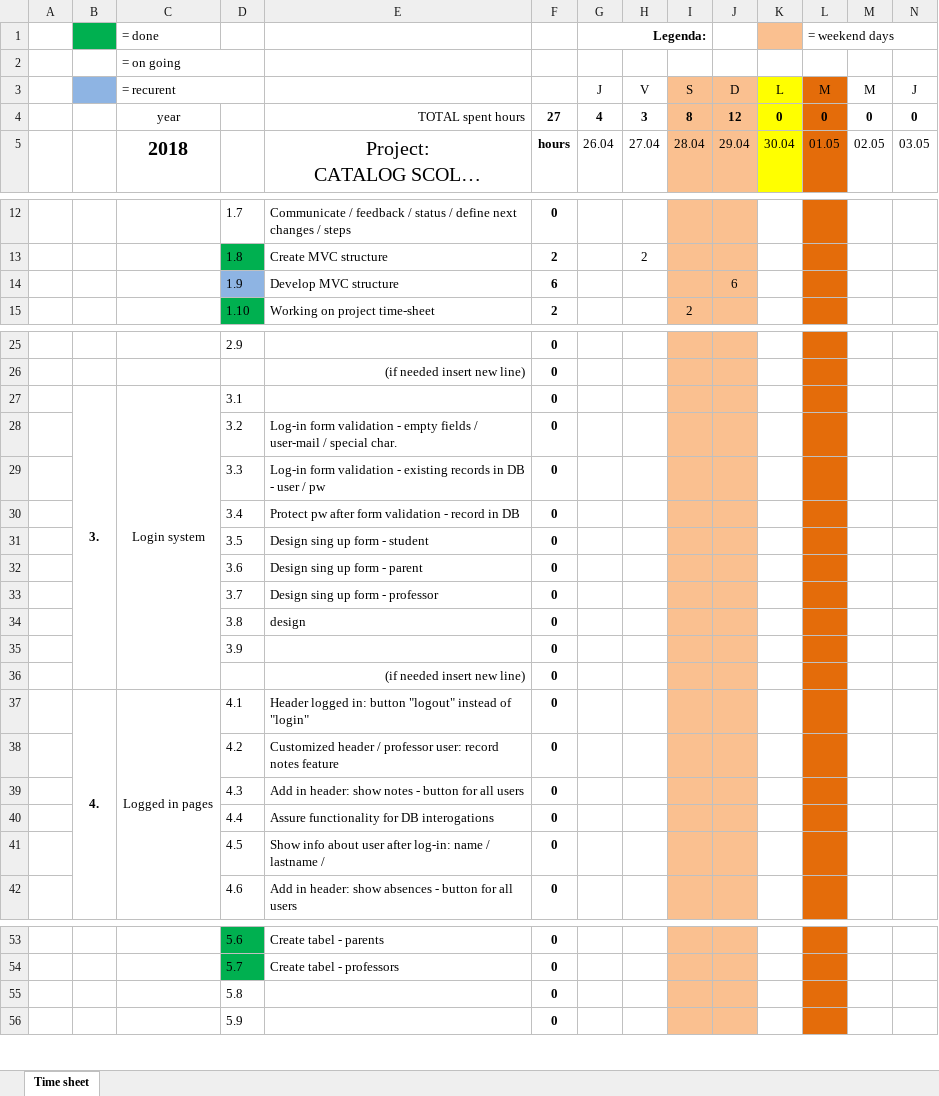
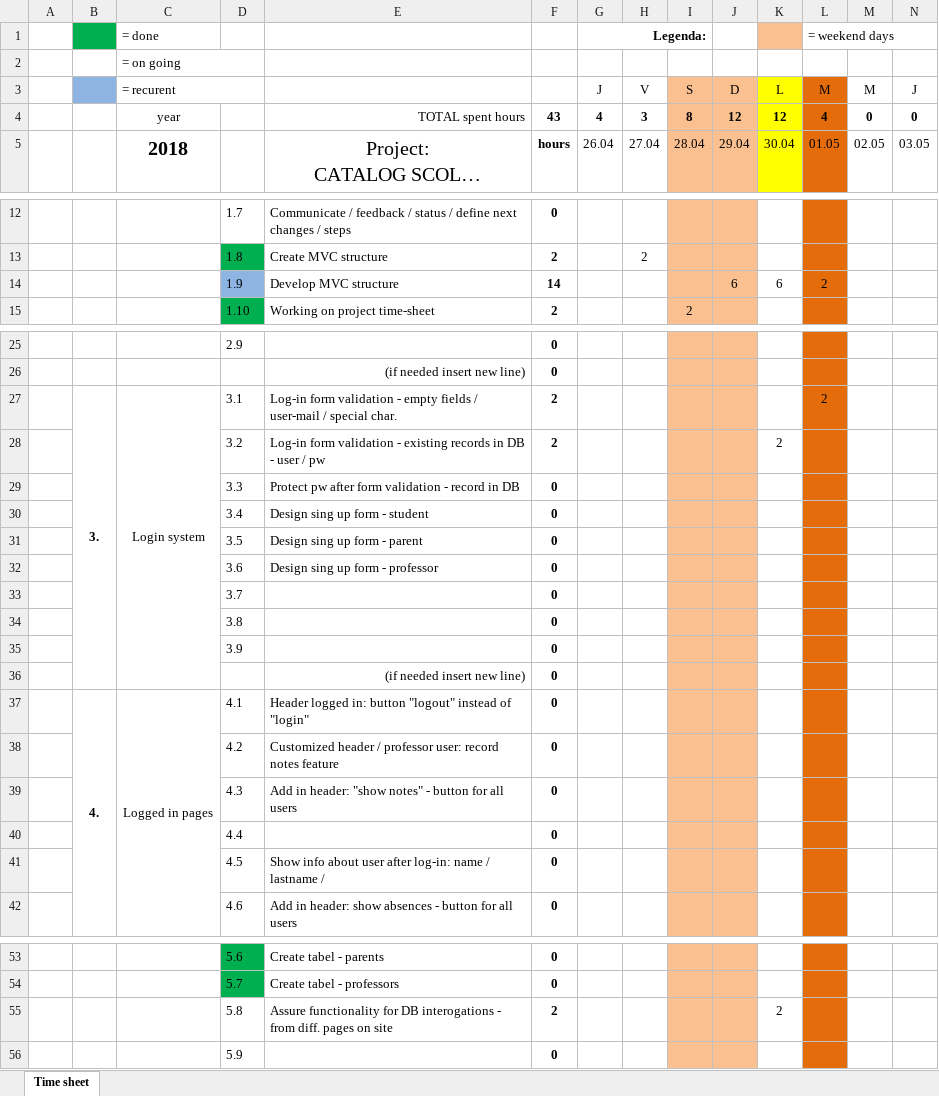
Before and after one commit to marianmircea/Catalog_v2, an Excel workbook: useful/time_sheet.xlsx, sheet Time sheet, drawn as a sheet; only a part is shown, gaps mark what is left out; long unchanged cells end in …; values as stored, in another font and other column widths than the file's, no borders; removed rows and columns are numbered as before the commit, all else as after; rows hold the shown columns only; the diff covers the shown part only; the diff names each change by its address in the sheet, - before the commit and + after, or states it on an @@ line.

```diff
--- a/useful/time_sheet.xlsx (sheet Time sheet)
+++ b/useful/time_sheet.xlsx (sheet Time sheet)
-F4: 27
+F4: 43
-K4: 0
+K4: 12
-L4 (= weekend days): 0
+L4 (= weekend days): 4
-F14: 6
+F14: 14
-K14: (empty)
+K14: 6
-L14 (= weekend days): (empty)
+L14 (= weekend days): 2
-E27: (empty)
+E27: Log-in form validation - empty fields / user-mail / special char.
-F27: 0
+F27: 2
-L27 (= weekend days): (empty)
+L27 (= weekend days): 2
-row 28:  |  |  | 3.2 | Log-in form validation - empty fields / user-mail / special char. | 0
+row 28:  |  |  | 3.2 | Log-in form validation - existing records in DB - user / pw | 2 |  |  |  |  | 2
-E29: Log-in form validation - existing records in DB - user / pw
+E29: Protect pw after form validation - record in DB
-E30: Protect pw after form validation - record in DB
+E30: Design sing up form - student
-E31: Design sing up form - student
+E31: Design sing up form - parent
-E32: Design sing up form - parent
+E32: Design sing up form - professor
-E33: Design sing up form - professor
+E33: (empty)
-E34: design
+E34: (empty)
-E39: …in header: show notes - button…
+E39: …in header: "show notes" - button…
-E40: Assure functionality for DB interogations
+E40: (empty)
-row 55:  |  |  | 5.8 |  | 0
+row 55:  |  |  | 5.8 | Assure functionality for DB interogations - from diff. pages on site | 2 |  |  |  |  | 2
```
Also changed, not shown: 3 edited cells elsewhere in this sheet, 2 other files.
